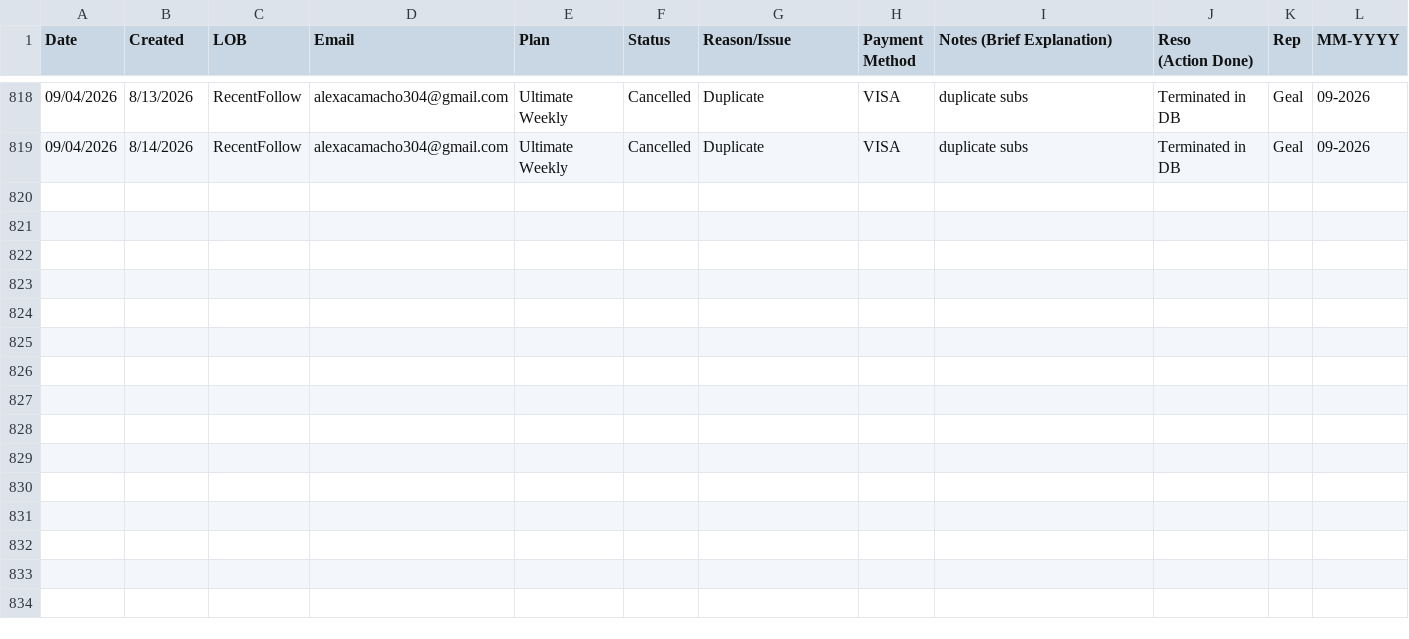
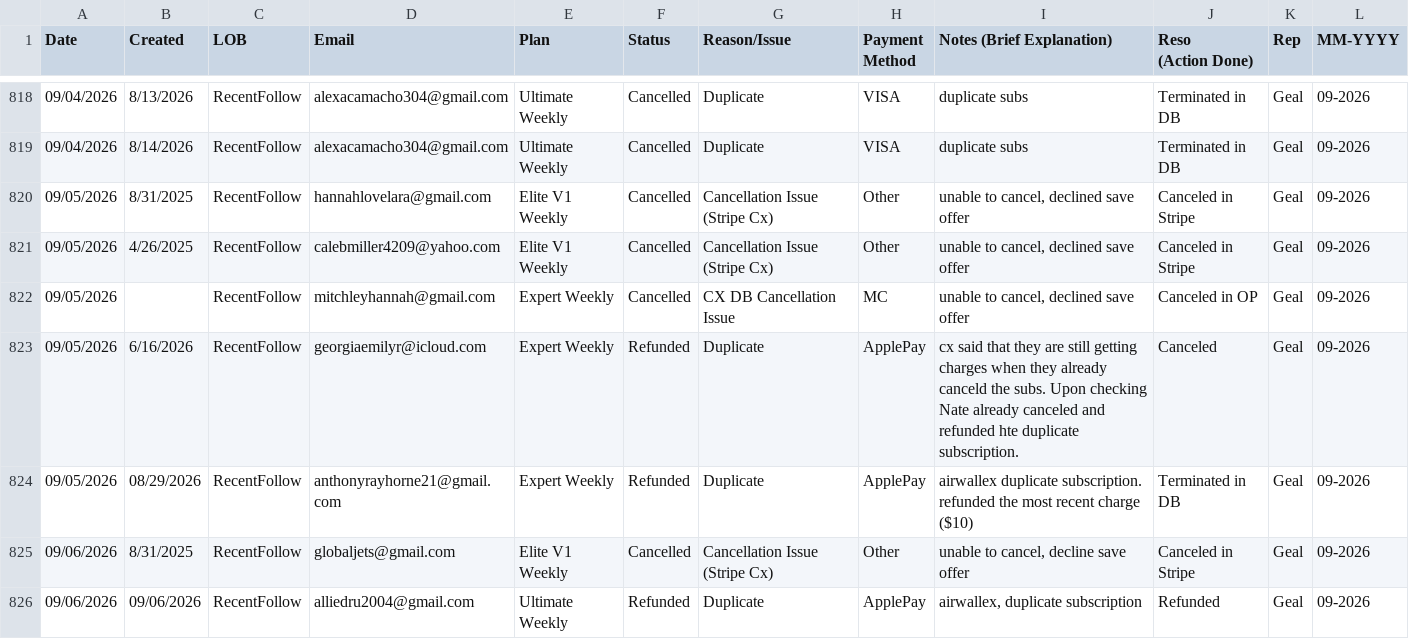
Before and after one commit to bvcafirma3rd/rffs-dashboard, a CSV file: data/qa_source.csv, drawn as a sheet; only a part is shown, gaps mark what is left out; the diff names each change by its address in the sheet, - before the commit and + after, or states it on an @@ line.

```diff
--- a/data/qa_source.csv
+++ b/data/qa_source.csv
+row 820: 09/05/2026 | 8/31/2025 | RecentFollow | hannahlovelara@gmail.com | Elite V1 Weekly | Cancelled | Cancellation Issue (Stripe Cx) | Other | unable to cancel, declined save offer | Canceled in Stripe | Geal | 09-2026
+row 821: 09/05/2026 | 4/26/2025 | RecentFollow | calebmiller4209@yahoo.com | Elite V1 Weekly | Cancelled | Cancellation Issue (Stripe Cx) | Other | unable to cancel, declined save offer | Canceled in Stripe | Geal | 09-2026
+row 822: 09/05/2026 |  | RecentFollow | mitchleyhannah@gmail.com | Expert Weekly | Cancelled | CX DB Cancellation Issue | MC | unable to cancel, declined save offer | Canceled in OP | Geal | 09-2026
+row 823: 09/05/2026 | 6/16/2026 | RecentFollow | georgiaemilyr@icloud.com | Expert Weekly | Refunded | Duplicate | ApplePay | cx said that they are still getting charges when they already canceld the subs. Upon checking Nate already canceled and refunded hte duplicate subscription. | Canceled | Geal | 09-2026
+row 824: 09/05/2026 | 08/29/2026 | RecentFollow | anthonyrayhorne21@gmail.com | Expert Weekly | Refunded | Duplicate | ApplePay | airwallex duplicate subscription. refunded the most recent charge ($10) | Terminated in DB | Geal | 09-2026
+row 825: 09/06/2026 | 8/31/2025 | RecentFollow | globaljets@gmail.com | Elite V1 Weekly | Cancelled | Cancellation Issue (Stripe Cx) | Other | unable to cancel, decline save offer | Canceled in Stripe | Geal | 09-2026
+row 826: 09/06/2026 | 09/06/2026 | RecentFollow | alliedru2004@gmail.com | Ultimate Weekly | Refunded | Duplicate | ApplePay | airwallex, duplicate subscription | Refunded | Geal | 09-2026
```
Also changed, not shown: data/pivot.csv, 1 other file.
